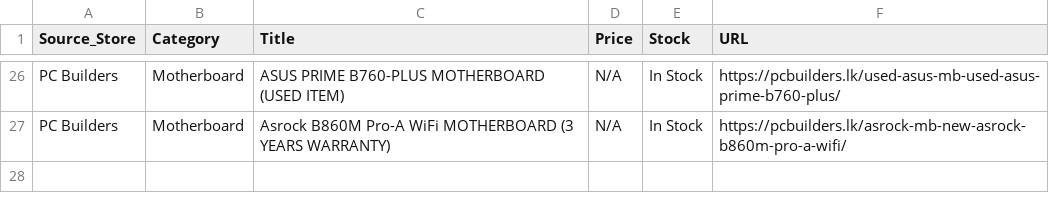
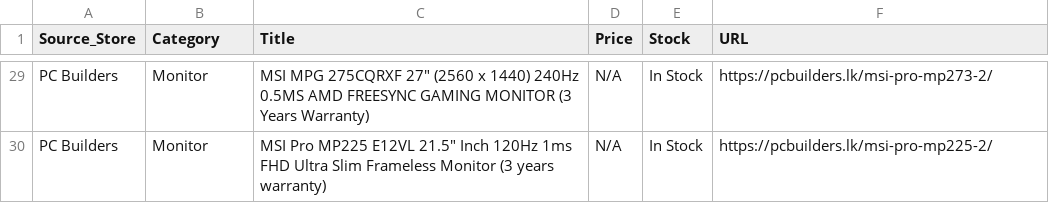
Before and after one commit to ChalanaDilshan/rig-recon, a CSV file: data/raw/pc_builders_all_products.csv, drawn as a sheet; only a part is shown, gaps mark what is left out; addresses are those after the commit; the diff covers the shown part only; the diff names each change by its address in the sheet, - before the commit and + after, or states it on an @@ line.

```diff
--- a/data/raw/pc_builders_all_products.csv
+++ b/data/raw/pc_builders_all_products.csv
-B29:B30 (Category): Motherboard
+B29:B30 (Category): Monitor
-C29 (Title): ASUS PRIME B760-PLUS MOTHERBOARD (USED ITEM)
+C29 (Title): MSI MPG 275CQRXF 27" (2560 x 1440) 240Hz 0.5MS AMD FREESYNC GAMING MONITOR (3 Years Warranty)
-F29 (URL): https://pcbuilders.lk/used-asus-mb-used-asus-prime-b760-plus/
+F29 (URL): https://pcbuilders.lk/msi-pro-mp273-2/
-C30 (Title): Asrock B860M Pro-A WiFi MOTHERBOARD (3 YEARS WARRANTY)
+C30 (Title): MSI Pro MP225 E12VL 21.5" Inch 120Hz 1ms FHD Ultra Slim Frameless Monitor (3 years warranty)
-F30 (URL): https://pcbuilders.lk/asrock-mb-new-asrock-b860m-pro-a-wifi/
+F30 (URL): https://pcbuilders.lk/msi-pro-mp225-2/
```
Also changed, not shown: 3 added rows and 36 edited cells elsewhere in this file, 6 other files.
